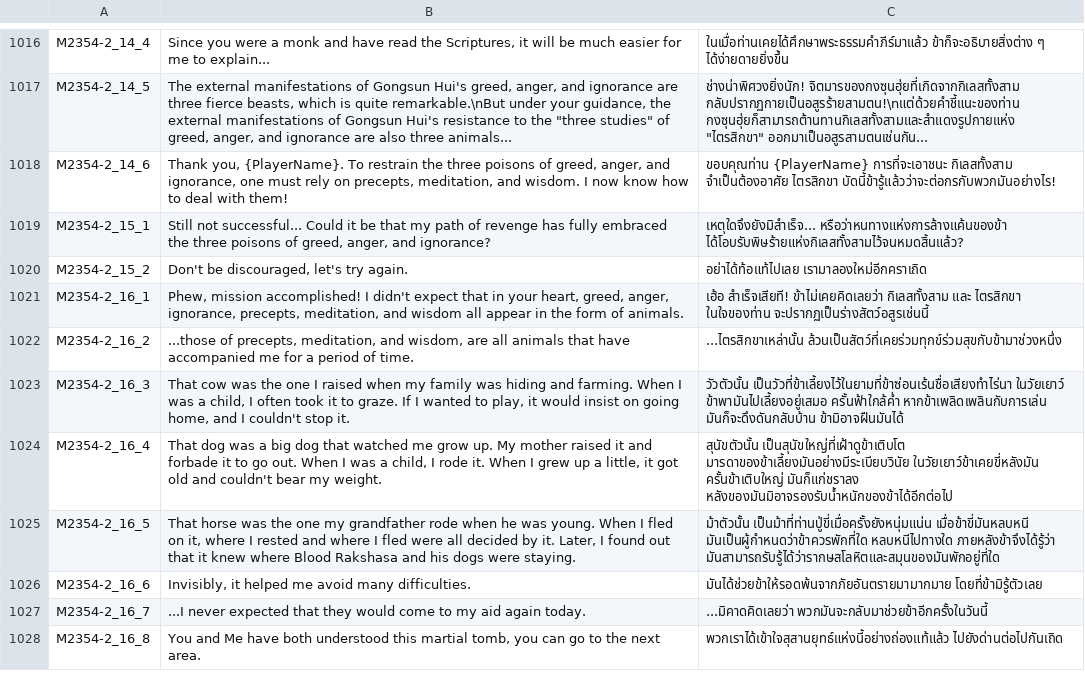
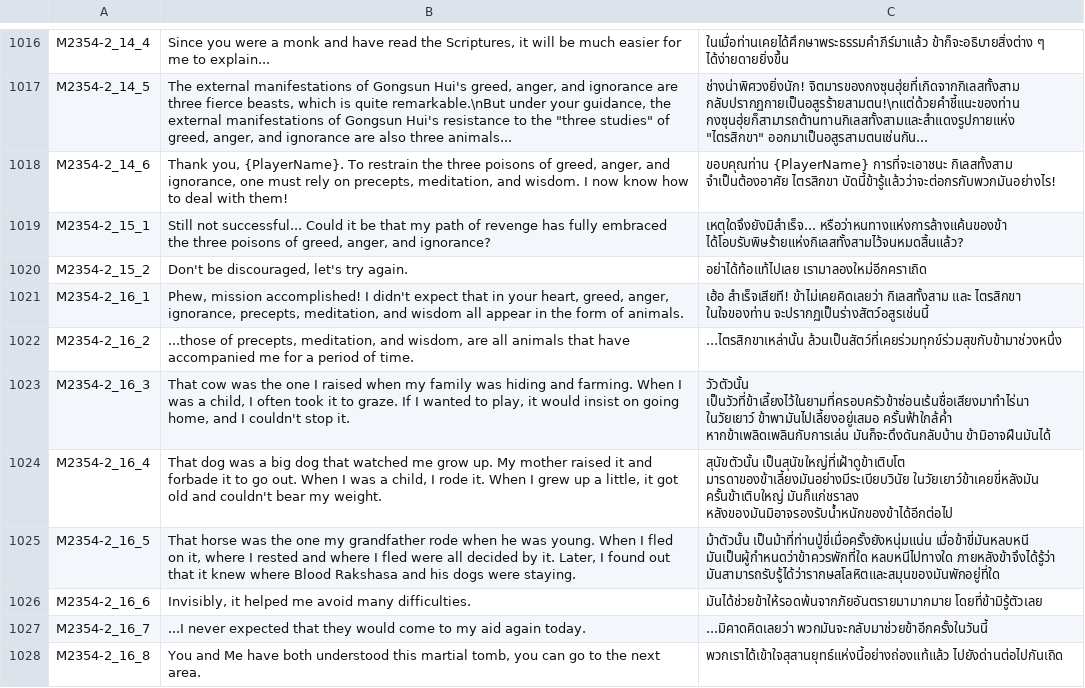
Before and after one commit to purepures/Wuliarc, a CSV file: WulinPy/GenerateCSVtoXSLX/csv_input/本地化数据_事件_syy_2024年12月18日.csv, drawn as a sheet; only a part is shown, gaps mark what is left out.

```diff
--- a/WulinPy/GenerateCSVtoXSLX/csv_input/本地化数据_事件_syy_2024年12月18日.csv
+++ b/WulinPy/GenerateCSVtoXSLX/csv_input/本地化数据_事件_syy_2024年12月18日.csv
@@ -1022,3 +1022,3 @@ M2354-2_16_1,"Phew, mission accomplished! I didn't expect that in your heart, gr
 M2354-2_16_2,"...those of precepts, meditation, and wisdom, are all animals that have accompanied me for a period of time.",...ไตรสิกขาเหล่านั้น ล้วนเป็นสัตว์ที่เคยร่วมทุกข์ร่วมสุขกับข้ามาช่วงหนึ่ง
-M2354-2_16_3,"That cow was the one I raised when my family was hiding and farming. When I was a child, I often took it to graze. If I wanted to play, it would insist on going home, and I couldn't stop it.",วัวตัวนั้น เป็นวัวที่ข้าเลี้ยงไว้ในยามที่ข้าซ่อนเร้นชื่อเสียงทำไร่นา ในวัยเยาว์ ข้าพามันไปเลี้ยงอยู่เสมอ ครั้นฟ้าใกล้ค่ำ หากข้าเพลิดเพลินกับการเล่น มันก็จะดึงดันกลับบ้าน ข้ามิอาจฝืนมันได้
+M2354-2_16_3,"That cow was the one I raised when my family was hiding and farming. When I was a child, I often took it to graze. If I wanted to play, it would insist on going home, and I couldn't stop it.",วัวตัวนั้น เป็นวัวที่ข้าเลี้ยงไว้ในยามที่ครอบครัวข้าซ่อนเร้นชื่อเสียงมาทำไร่นา ในวัยเยาว์ ข้าพามันไปเลี้ยงอยู่เสมอ ครั้นฟ้าใกล้ค่ำ หากข้าเพลิดเพลินกับการเล่น มันก็จะดึงดันกลับบ้าน ข้ามิอาจฝืนมันได้
 M2354-2_16_4,"That dog was a big dog that watched me grow up. My mother raised it and forbade it to go out. When I was a child, I rode it. When I grew up a little, it got old and couldn't bear my weight.",สุนัขตัวนั้น เป็นสุนัขใหญ่ที่เฝ้าดูข้าเติบโต มารดาของข้าเลี้ยงมันอย่างมีระเบียบวินัย ในวัยเยาว์ข้าเคยขี่หลังมัน ครั้นข้าเติบใหญ่ มันก็แก่ชราลง หลังของมันมิอาจรองรับน้ำหนักของข้าได้อีกต่อไป
```
Also changed, not shown: WulinPy/GenerateCSVtoXSLX/csv_input/本地化数据_DLC1_剧情NoCode.csv, 1 other file.
